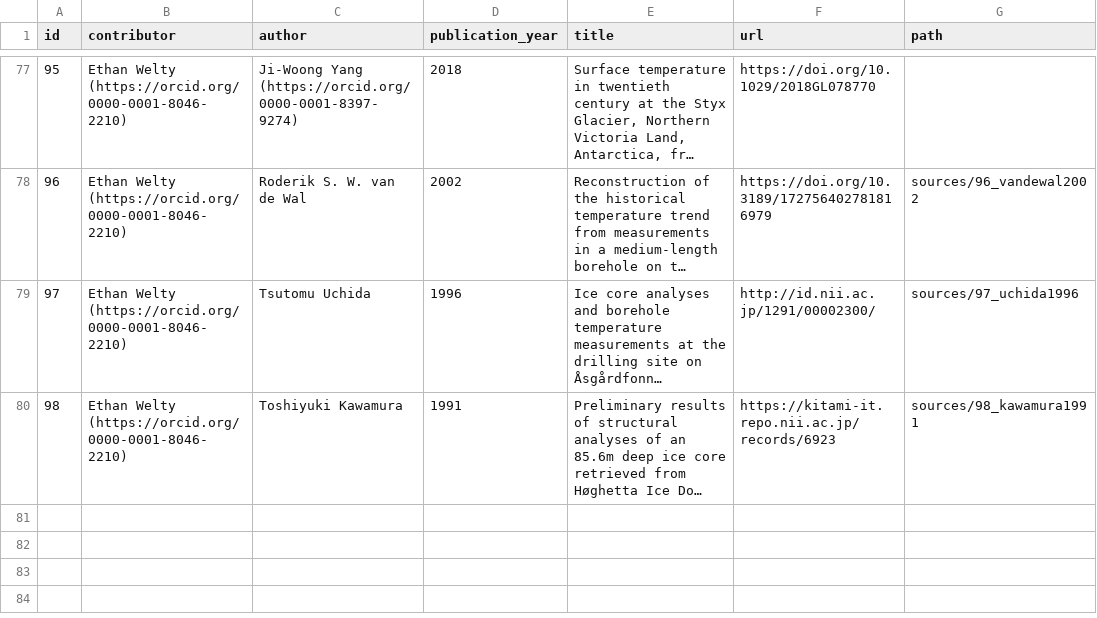
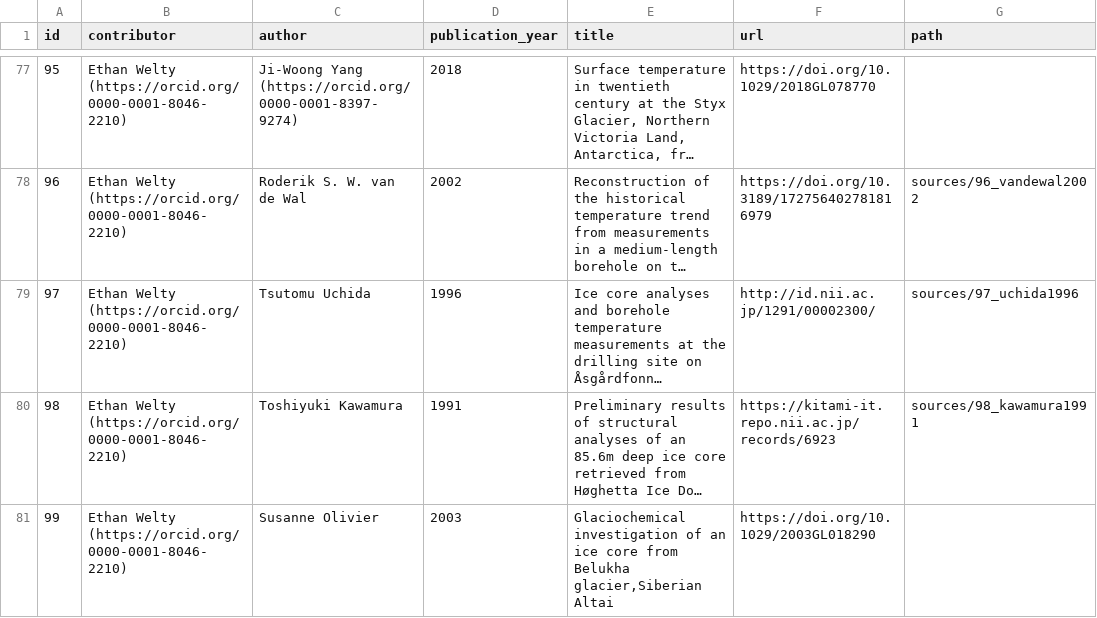
Before and after one commit to mjacqu/glenglat, a CSV file: data/source.csv, drawn as a sheet; only a part is shown, gaps mark what is left out; long unchanged cells end in …; the diff names each change by its address in the sheet, - before the commit and + after, or states it on an @@ line.

Commit message:
Add Belukha Glacier borehole from Olivier 2003

```diff
--- a/data/source.csv
+++ b/data/source.csv
+row 81: 99 | Ethan Welty (https://orcid.org/0000-0001-8046-2210) | Susanne Olivier | 2003 | Glaciochemical investigation of an ice core from Belukha glacier,Siberian Altai | https://doi.org/10.1029/2003GL018290
```
Also changed, not shown: data/borehole.csv, data/measurement.csv, 1 other file.
